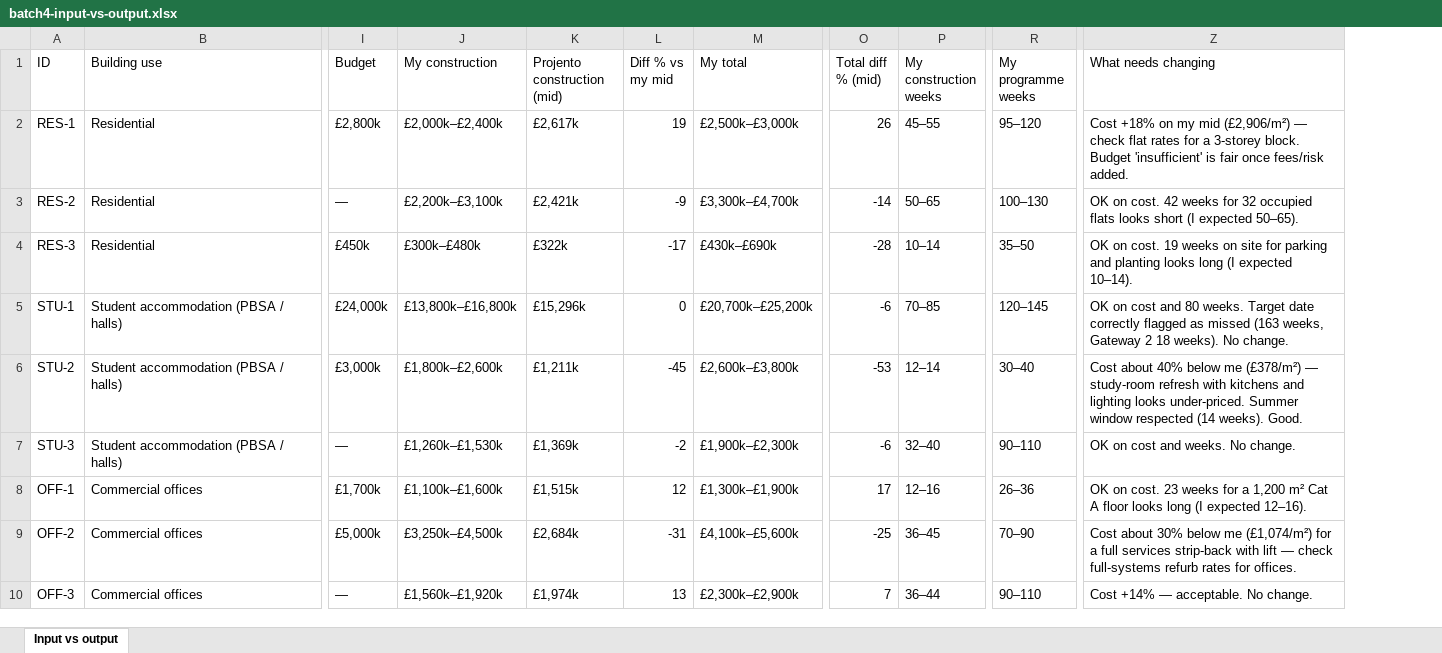
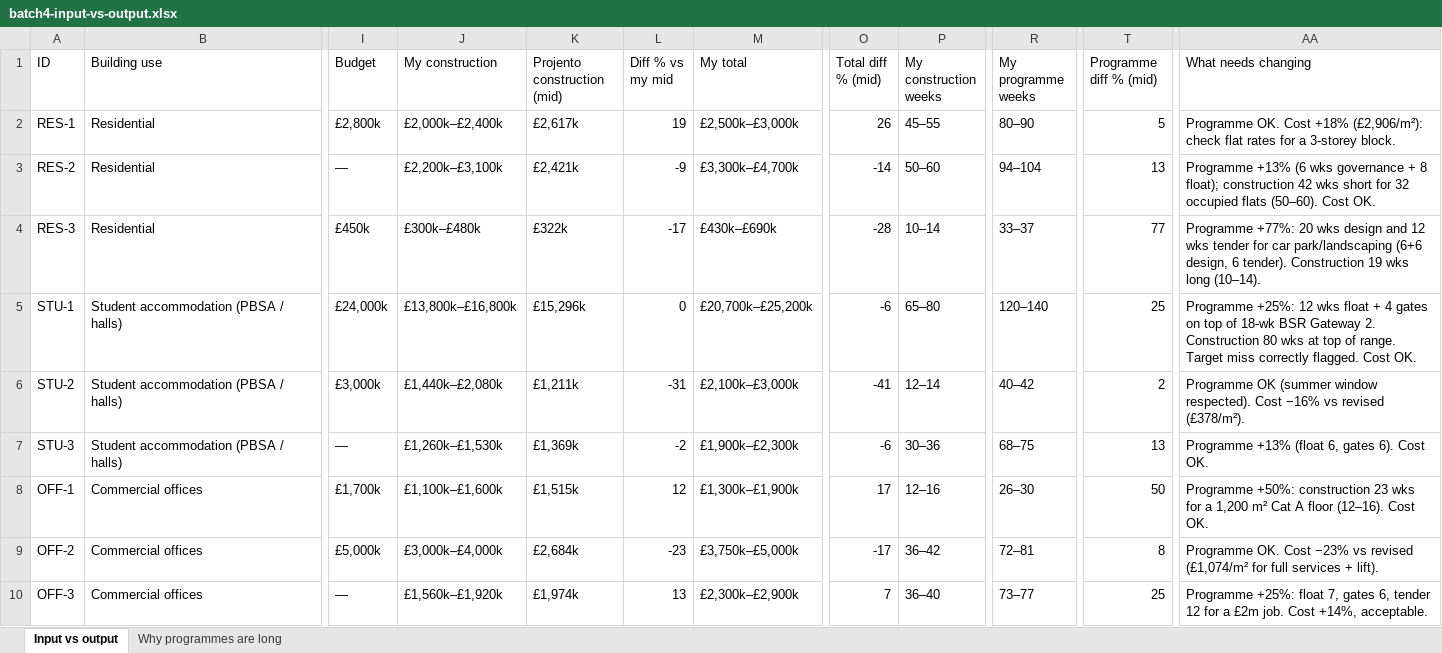
Before and after one commit to MNKayali/estates-ai-tool, an Excel workbook: test-reports/batch4/batch4-input-vs-output.xlsx, sheet Input vs output, drawn as a sheet; only a part is shown, gaps mark what is left out; values as stored, in another font and other column widths than the file's, no borders; addresses are those after the commit; the diff covers the shown part only; the diff names each change by its address in the sheet, - before the commit and + after, or states it on an @@ line.

```diff
--- a/test-reports/batch4/batch4-input-vs-output.xlsx (sheet Input vs output)
+++ b/test-reports/batch4/batch4-input-vs-output.xlsx (sheet Input vs output)
+sheet tab: Why programmes are long
+column T (Programme diff % (mid)), rows 2-10: 5 | 13 | 77 | 25 | 2 | 13 | 50 | 8 | 25
-R2 (My programme weeks): 95–120
+R2 (My programme weeks): 80–90
-AA2 (What needs changing): Cost +18% on my mid (£2,906/m²) — check flat rates for a 3-storey block. Budget 'insufficient' is fair once fees/risk added.
+AA2 (What needs changing): Programme OK. Cost +18% (£2,906/m²): check flat rates for a 3-storey block.
-P3 (My construction weeks): 50–65
+P3 (My construction weeks): 50–60
-R3 (My programme weeks): 100–130
+R3 (My programme weeks): 94–104
-AA3 (What needs changing): OK on cost. 42 weeks for 32 occupied flats looks short (I expected 50–65).
+AA3 (What needs changing): Programme +13% (6 wks governance + 8 float); construction 42 wks short for 32 occupied flats (50–60). Cost OK.
-R4 (My programme weeks): 35–50
+R4 (My programme weeks): 33–37
-AA4 (What needs changing): OK on cost. 19 weeks on site for parking and planting looks long (I expected 10–14).
+AA4 (What needs changing): Programme +77%: 20 wks design and 12 wks tender for car park/landscaping (6+6 design, 6 tender). Construction 19 wks long (10–14).
-P5 (My construction weeks): 70–85
+P5 (My construction weeks): 65–80
-R5 (My programme weeks): 120–145
+R5 (My programme weeks): 120–140
-AA5 (What needs changing): OK on cost and 80 weeks. Target date correctly flagged as missed (163 weeks, Gateway 2 18 weeks). No change.
+AA5 (What needs changing): Programme +25%: 12 wks float + 4 gates on top of 18-wk BSR Gateway 2. Construction 80 wks at top of range. Target miss correctly flagged. Cost OK.
-J6 (My construction): £1,800k–£2,600k
+J6 (My construction): £1,440k–£2,080k
-L6 (Diff % vs my mid): -45
+L6 (Diff % vs my mid): -31
-M6 (My total): £2,600k–£3,800k
+M6 (My total): £2,100k–£3,000k
-O6 (Total diff % (mid)): -53
+O6 (Total diff % (mid)): -41
-R6 (My programme weeks): 30–40
+R6 (My programme weeks): 40–42
-AA6 (What needs changing): Cost about 40% below me (£378/m²) — study-room refresh with kitchens and lighting looks under-priced. Summer window respected (14 weeks). Good.
+AA6 (What needs changing): Programme OK (summer window respected). Cost −16% vs revised (£378/m²).
-P7 (My construction weeks): 32–40
+P7 (My construction weeks): 30–36
-R7 (My programme weeks): 90–110
+R7 (My programme weeks): 68–75
-AA7 (What needs changing): OK on cost and weeks. No change.
+AA7 (What needs changing): Programme +13% (float 6, gates 6). Cost OK.
-R8 (My programme weeks): 26–36
+R8 (My programme weeks): 26–30
-AA8 (What needs changing): OK on cost. 23 weeks for a 1,200 m² Cat A floor looks long (I expected 12–16).
+AA8 (What needs changing): Programme +50%: construction 23 wks for a 1,200 m² Cat A floor (12–16). Cost OK.
-J9 (My construction): £3,250k–£4,500k
+J9 (My construction): £3,000k–£4,000k
-L9 (Diff % vs my mid): -31
+L9 (Diff % vs my mid): -23
-M9 (My total): £4,100k–£5,600k
+M9 (My total): £3,750k–£5,000k
-O9 (Total diff % (mid)): -25
+O9 (Total diff % (mid)): -17
-P9 (My construction weeks): 36–45
+P9 (My construction weeks): 36–42
-R9 (My programme weeks): 70–90
+R9 (My programme weeks): 72–81
-AA9 (What needs changing): Cost about 30% below me (£1,074/m²) for a full services strip-back with lift — check full-systems refurb rates for offices.
+AA9 (What needs changing): Programme OK. Cost −23% vs revised (£1,074/m² for full services + lift).
-P10 (My construction weeks): 36–44
+P10 (My construction weeks): 36–40
-R10 (My programme weeks): 90–110
+R10 (My programme weeks): 73–77
-AA10 (What needs changing): Cost +14% — acceptable. No change.
+AA10 (What needs changing): Programme +25%: float 7, gates 6, tender 12 for a £2m job. Cost +14%, acceptable.
```
Also changed, not shown: 85 edited cells elsewhere in this sheet, 4 other files.
